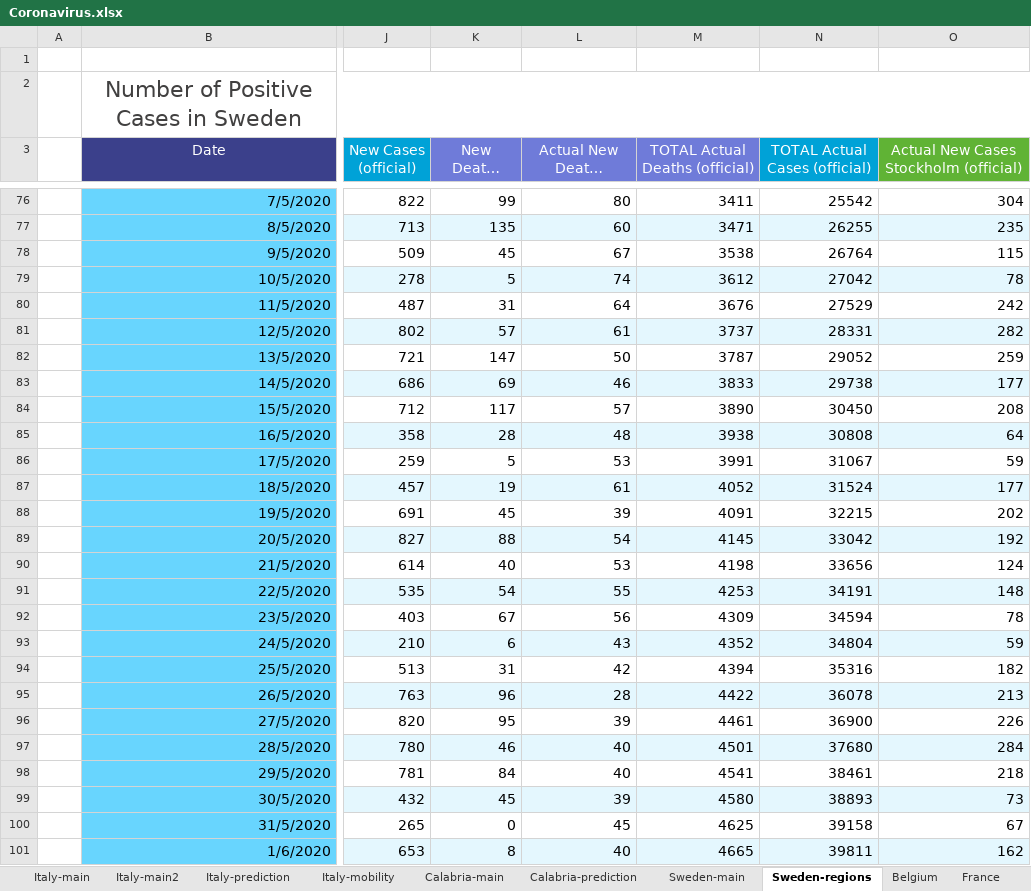
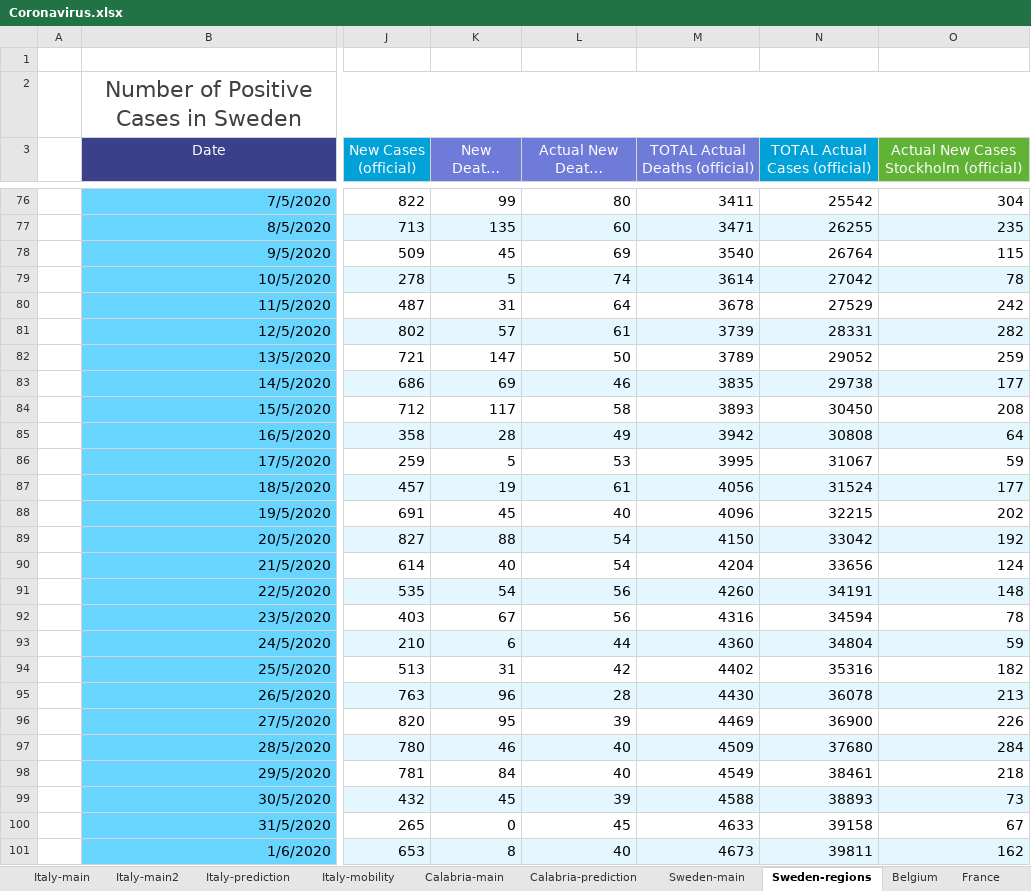
Before and after one commit to angelodm/covid-19_general_statistics, an Excel workbook: Coronavirus.xlsx, sheet Sweden-regions, drawn as a sheet; only a part is shown, gaps mark what is left out; long unchanged cells end in …; values as stored, in another font and other column widths than the file's, no borders; charts and pictures not drawn; the diff covers the shown part only; the diff names each change by its address in the sheet, - before the commit and + after, or states it on an @@ line.

```diff
--- a/Coronavirus.xlsx (sheet Sweden-regions)
+++ b/Coronavirus.xlsx (sheet Sweden-regions)
-L78 (Actual New Deaths (official)): 67
+L78 (Actual New Deaths (official)): 69
-M78 (TOTAL Actual Deaths (official)): 3538
+M78 (TOTAL Actual Deaths (official)): 3540
-M79 (TOTAL Actual Deaths (official)): 3612
+M79 (TOTAL Actual Deaths (official)): 3614
-M80 (TOTAL Actual Deaths (official)): 3676
+M80 (TOTAL Actual Deaths (official)): 3678
-M81 (TOTAL Actual Deaths (official)): 3737
+M81 (TOTAL Actual Deaths (official)): 3739
-M82 (TOTAL Actual Deaths (official)): 3787
+M82 (TOTAL Actual Deaths (official)): 3789
-M83 (TOTAL Actual Deaths (official)): 3833
+M83 (TOTAL Actual Deaths (official)): 3835
-L84 (Actual New Deaths (official)): 57
+L84 (Actual New Deaths (official)): 58
-M84 (TOTAL Actual Deaths (official)): 3890
+M84 (TOTAL Actual Deaths (official)): 3893
-L85 (Actual New Deaths (official)): 48
+L85 (Actual New Deaths (official)): 49
-M85 (TOTAL Actual Deaths (official)): 3938
+M85 (TOTAL Actual Deaths (official)): 3942
-M86 (TOTAL Actual Deaths (official)): 3991
+M86 (TOTAL Actual Deaths (official)): 3995
-M87 (TOTAL Actual Deaths (official)): 4052
+M87 (TOTAL Actual Deaths (official)): 4056
-L88 (Actual New Deaths (official)): 39
+L88 (Actual New Deaths (official)): 40
-M88 (TOTAL Actual Deaths (official)): 4091
+M88 (TOTAL Actual Deaths (official)): 4096
-M89 (TOTAL Actual Deaths (official)): 4145
+M89 (TOTAL Actual Deaths (official)): 4150
-L90 (Actual New Deaths (official)): 53
+L90 (Actual New Deaths (official)): 54
-M90 (TOTAL Actual Deaths (official)): 4198
+M90 (TOTAL Actual Deaths (official)): 4204
-L91 (Actual New Deaths (official)): 55
+L91 (Actual New Deaths (official)): 56
-M91 (TOTAL Actual Deaths (official)): 4253
+M91 (TOTAL Actual Deaths (official)): 4260
-M92 (TOTAL Actual Deaths (official)): 4309
+M92 (TOTAL Actual Deaths (official)): 4316
-L93 (Actual New Deaths (official)): 43
+L93 (Actual New Deaths (official)): 44
-M93 (TOTAL Actual Deaths (official)): 4352
+M93 (TOTAL Actual Deaths (official)): 4360
-M94 (TOTAL Actual Deaths (official)): 4394
+M94 (TOTAL Actual Deaths (official)): 4402
-M95 (TOTAL Actual Deaths (official)): 4422
+M95 (TOTAL Actual Deaths (official)): 4430
-M96 (TOTAL Actual Deaths (official)): 4461
+M96 (TOTAL Actual Deaths (official)): 4469
-M97 (TOTAL Actual Deaths (official)): 4501
+M97 (TOTAL Actual Deaths (official)): 4509
-M98 (TOTAL Actual Deaths (official)): 4541
+M98 (TOTAL Actual Deaths (official)): 4549
-M99 (TOTAL Actual Deaths (official)): 4580
+M99 (TOTAL Actual Deaths (official)): 4588
-M100 (TOTAL Actual Deaths (official)): 4625
+M100 (TOTAL Actual Deaths (official)): 4633
-M101 (TOTAL Actual Deaths (official)): 4665
+M101 (TOTAL Actual Deaths (official)): 4673
```
Also changed, not shown: 26 added rows and 107 edited cells elsewhere in this sheet, sheet Italy-mobility, sheet Sweden-main, sheet Italy-main2, sheet Calabria-main, sheet Italy-main, sheet Italy-prediction, 6 more sheets, charts or pictures.
